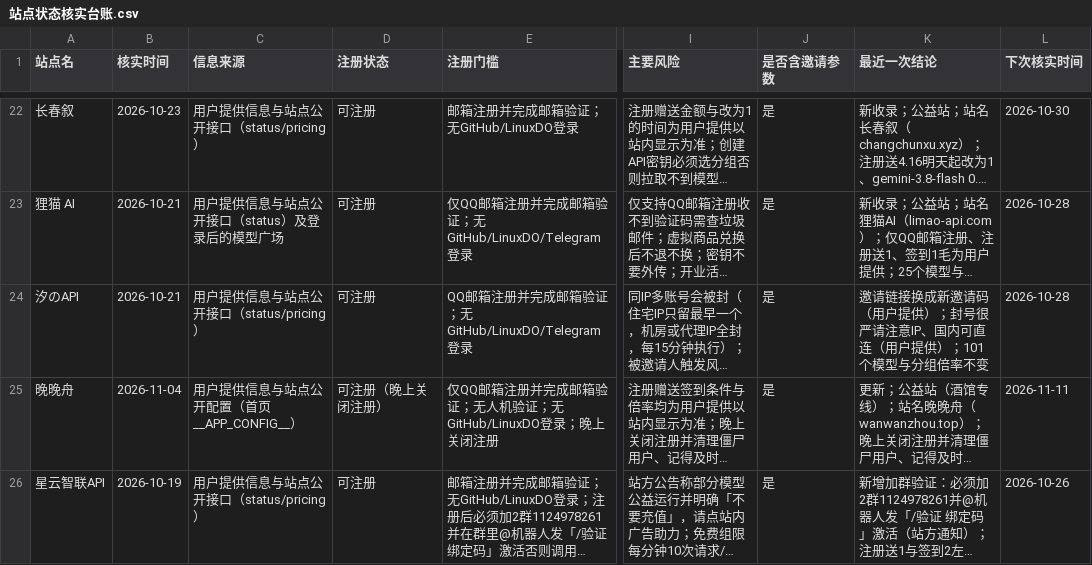
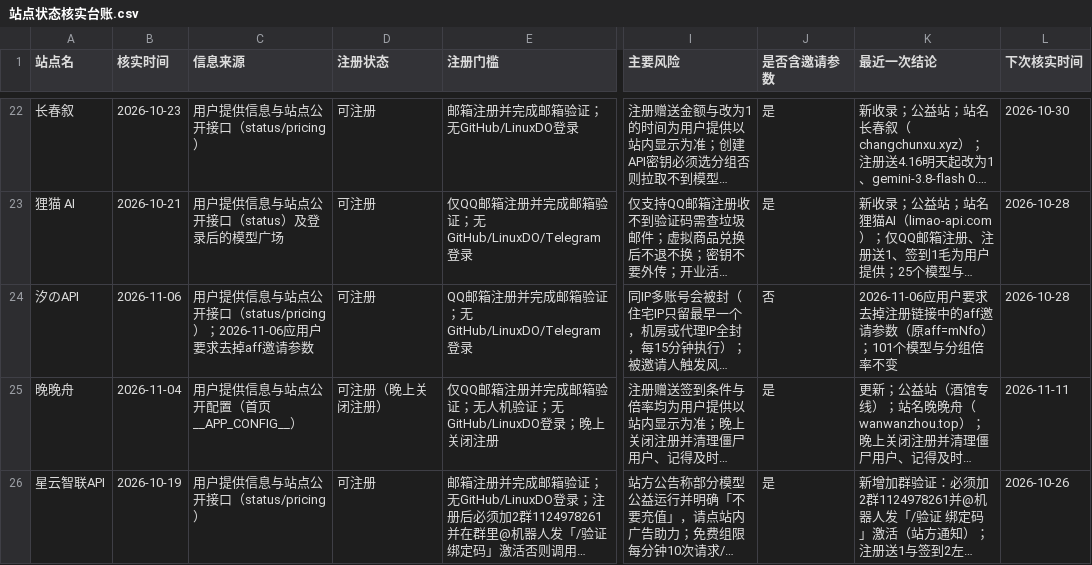
Before and after one commit to ytzzjx/ytzzjx.github.io, a CSV file: 运营推广/站点状态核实台账.csv, drawn as a sheet; only a part is shown, gaps mark what is left out; long unchanged cells end in …; the diff names each change by its address in the sheet, - before the commit and + after, or states it on an @@ line.

```diff
--- a/运营推广/站点状态核实台账.csv
+++ b/运营推广/站点状态核实台账.csv
-B24 (核实时间): 2026-10-21
+B24 (核实时间): 2026-11-06
-C24 (信息来源): 用户提供信息与站点公开接口（status/pricing）
+C24 (信息来源): 用户提供信息与站点公开接口（status/pricing）；2026-11-06应用户要求去掉aff邀请参数
-J24 (是否含邀请参数): 是
+J24 (是否含邀请参数): 否
-K24 (最近一次结论): 邀请链接换成新邀请码（用户提供）；封号很严请注意IP、国内可直连（用户提供）；101个…
+K24 (最近一次结论): 2026-11-06应用户要求去掉注册链接中的aff邀请参数（原aff=mNfo）；101个…
```
Also changed, not shown: 5 other files.
